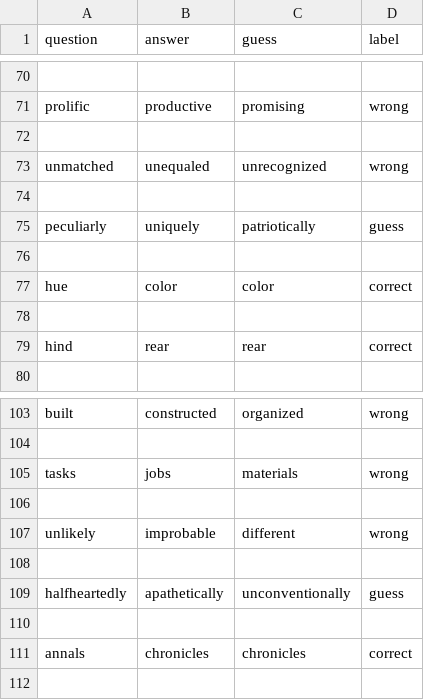
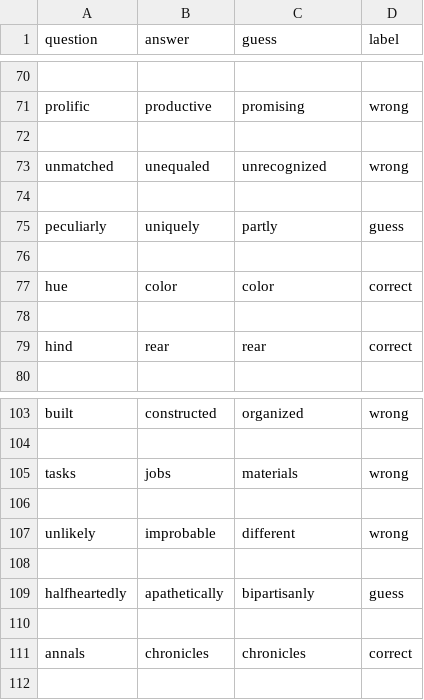
Before and after one commit to georgia1515/RoboBrains472, a CSV file: Word2Vec/glove-twitter-50.csv, drawn as a sheet; only a part is shown, gaps mark what is left out.

```diff
--- a/Word2Vec/glove-twitter-50.csv
+++ b/Word2Vec/glove-twitter-50.csv
@@ -74,3 +74,3 @@ unmatched,unequaled,unrecognized,wrong
 
-peculiarly,uniquely,patriotically,guess
+peculiarly,uniquely,partly,guess
 
@@ -108,3 +108,3 @@ unlikely,improbable,different,wrong
 
-halfheartedly,apathetically,unconventionally,guess
+halfheartedly,apathetically,bipartisanly,guess
 
```
Also changed, not shown: Word2Vec/analysis.csv, Word2Vec/own_corpus_10_100.csv, 10 other files.
